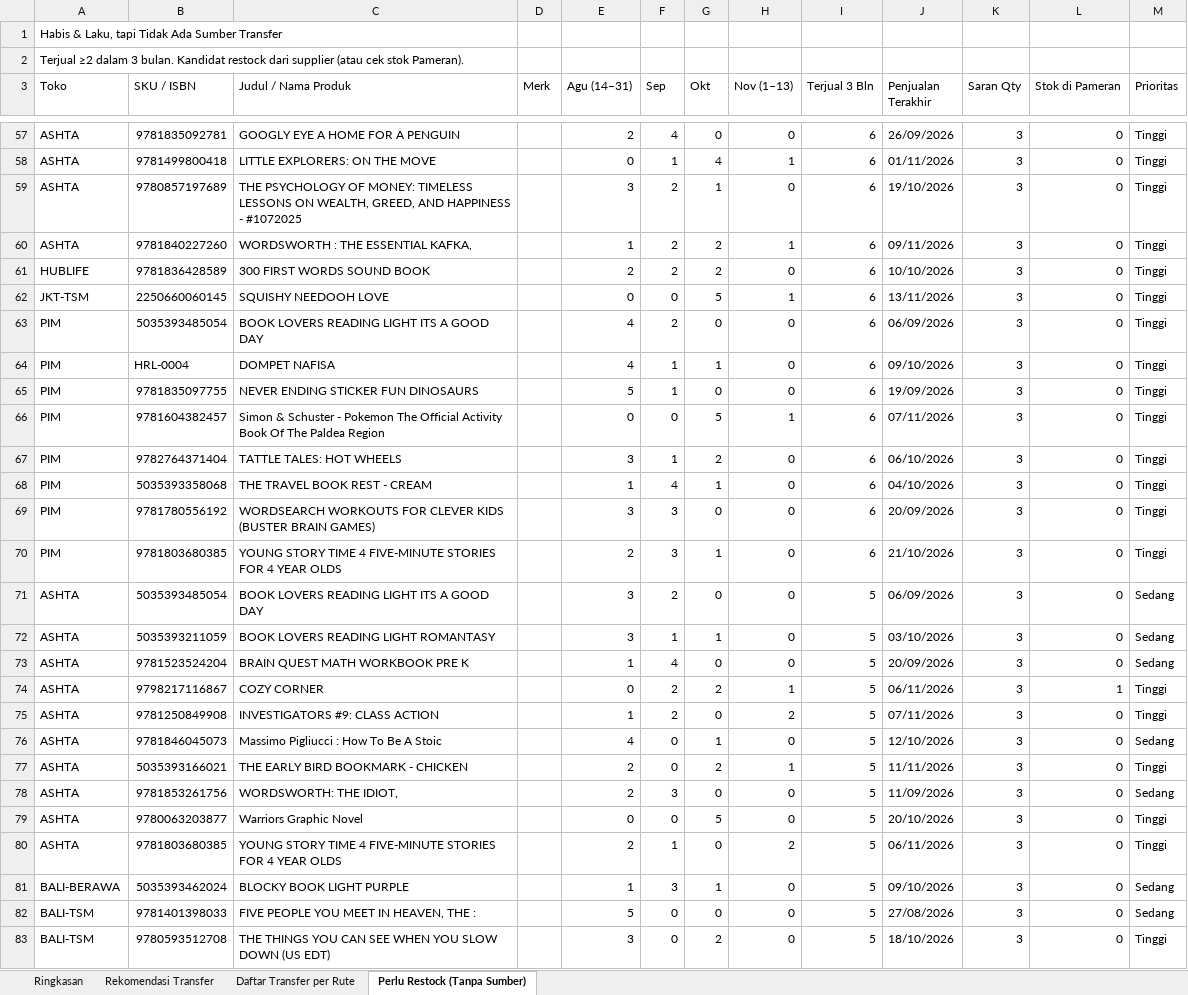
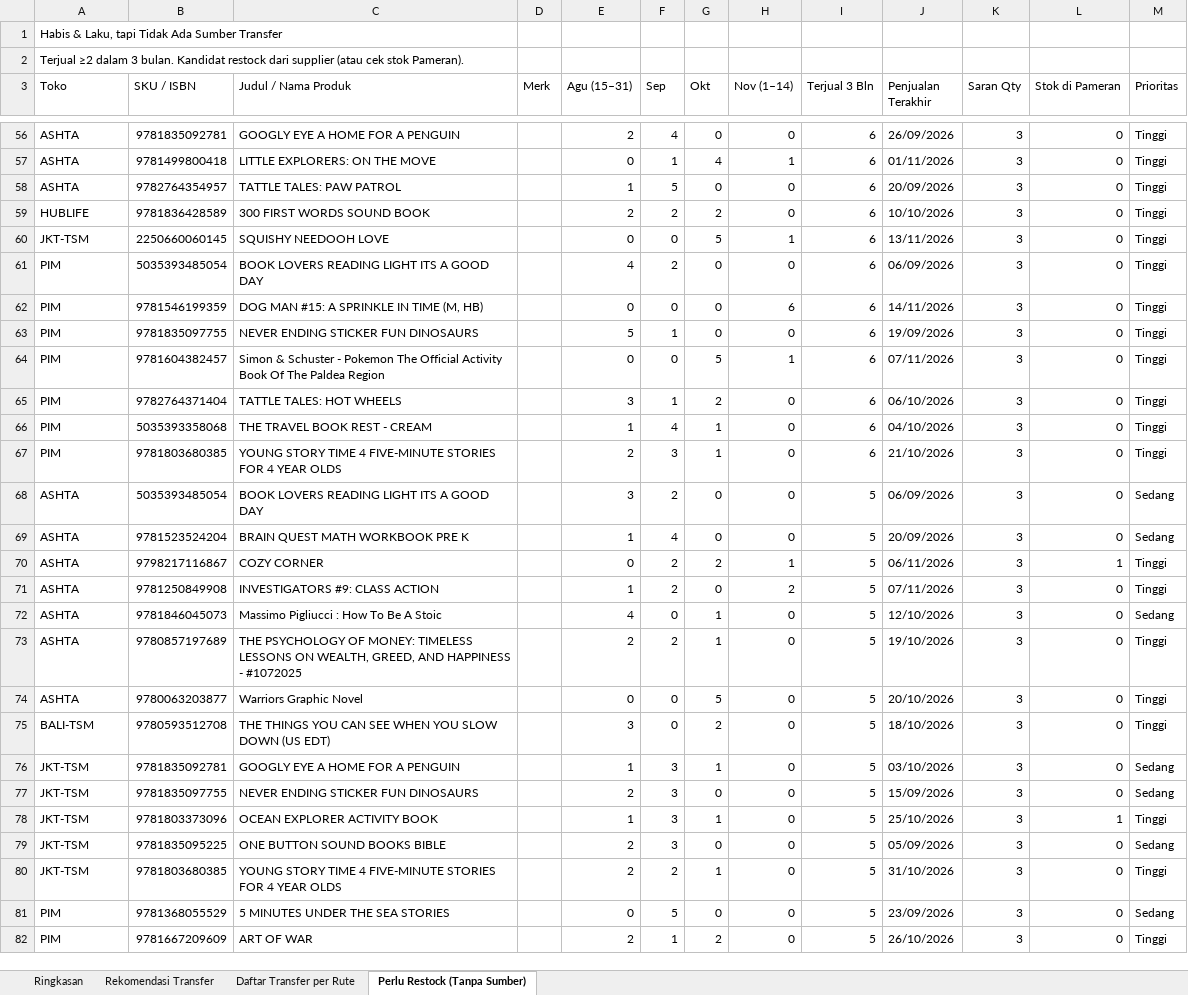
Before and after one commit to stevetsurface/sinar-starbooks-sales, an Excel workbook: data/transfer_stok_toko_offline.xlsx, sheet Perlu Restock (Tanpa Sumber), drawn as a sheet; only a part is shown, gaps mark what is left out; the shorter side is filled out with more unchanged rows; values as stored, in another font and other column widths than the file's, no cell formats; removed rows and columns are numbered as before the commit, all else as after; the diff covers the shown part only; the diff names each change by its address in the sheet, - before the commit and + after, or states it on an @@ line.

```diff
--- a/data/transfer_stok_toko_offline.xlsx (sheet Perlu Restock (Tanpa Sumber))
+++ b/data/transfer_stok_toko_offline.xlsx (sheet Perlu Restock (Tanpa Sumber))
-E3: Agu (14–31)
+E3: Agu (15–31)
-H3: Nov (1–13)
+H3: Nov (1–14)
-row 59: ASHTA | 9780857197689 | THE PSYCHOLOGY OF MONEY: TIMELESS LESSONS ON WEALTH, GREED, AND HAPPINESS - #1072025 |  | 3 | 2 | 1 | 0 | 6 | 19/10/2026 | 3 | 0 | Tinggi
-B58 (SKU / ISBN): 9781840227260
+B58 (SKU / ISBN): 9782764354957
-C58 (Judul / Nama Produk): WORDSWORTH : THE ESSENTIAL KAFKA,
+C58 (Judul / Nama Produk): TATTLE TALES: PAW PATROL
-F58 (Sep): 2
+F58 (Sep): 5
-G58 (Okt): 2
+G58 (Okt): 0
-H58 (Nov (1–14)): 1
+H58 (Nov (1–14)): 0
-J58 (Penjualan Terakhir): 09/11/2026
+J58 (Penjualan Terakhir): 20/09/2026
-B62 (SKU / ISBN): HRL-0004
+B62 (SKU / ISBN): 9781546199359
-C62 (Judul / Nama Produk): DOMPET NAFISA
+C62 (Judul / Nama Produk): DOG MAN #15: A SPRINKLE IN TIME (M, HB)
-E62 (Agu (15–31)): 4
+E62 (Agu (15–31)): 0
-F62 (Sep): 1
+F62 (Sep): 0
-G62 (Okt): 1
+G62 (Okt): 0
-H62 (Nov (1–14)): 0
+H62 (Nov (1–14)): 6
-J62 (Penjualan Terakhir): 09/10/2026
+J62 (Penjualan Terakhir): 14/11/2026
-row 69: PIM | 9781780556192 | WORDSEARCH WORKOUTS FOR CLEVER KIDS (BUSTER BRAIN GAMES) |  | 3 | 3 | 0 | 0 | 6 | 20/09/2026 | 3 | 0 | Tinggi
-row 72: ASHTA | 5035393211059 | BOOK LOVERS READING LIGHT ROMANTASY |  | 3 | 1 | 1 | 0 | 5 | 03/10/2026 | 3 | 0 | Sedang
-row 77: ASHTA | 5035393166021 | THE EARLY BIRD BOOKMARK - CHICKEN |  | 2 | 0 | 2 | 1 | 5 | 11/11/2026 | 3 | 0 | Tinggi
-B73 (SKU / ISBN): 9781853261756
+B73 (SKU / ISBN): 9780857197689
-C73 (Judul / Nama Produk): WORDSWORTH: THE IDIOT,
+C73 (Judul / Nama Produk): THE PSYCHOLOGY OF MONEY: TIMELESS LESSONS ON WEALTH, GREED, AND HAPPINESS - #1072025
-F73 (Sep): 3
+F73 (Sep): 2
-G73 (Okt): 0
+G73 (Okt): 1
-J73 (Penjualan Terakhir): 11/09/2026
+J73 (Penjualan Terakhir): 19/10/2026
-M73 (Prioritas): Sedang
+M73 (Prioritas): Tinggi
-row 80: ASHTA | 9781803680385 | YOUNG STORY TIME 4 FIVE-MINUTE STORIES FOR 4 YEAR OLDS |  | 2 | 1 | 0 | 2 | 5 | 06/11/2026 | 3 | 0 | Tinggi
-row 81: BALI-BERAWA | 5035393462024 | BLOCKY BOOK LIGHT PURPLE |  | 1 | 3 | 1 | 0 | 5 | 09/10/2026 | 3 | 0 | Sedang
-row 82: BALI-TSM | 9781401398033 | FIVE PEOPLE YOU MEET IN HEAVEN, THE : |  | 5 | 0 | 0 | 0 | 5 | 27/08/2026 | 3 | 0 | Sedang
```
Also changed, not shown: 46 added rows, 57 removed rows and 86 edited cells elsewhere in this sheet, sheet Rekomendasi Transfer, sheet Daftar Transfer per Rute, sheet Ringkasan, cell formats, 41 other files.
